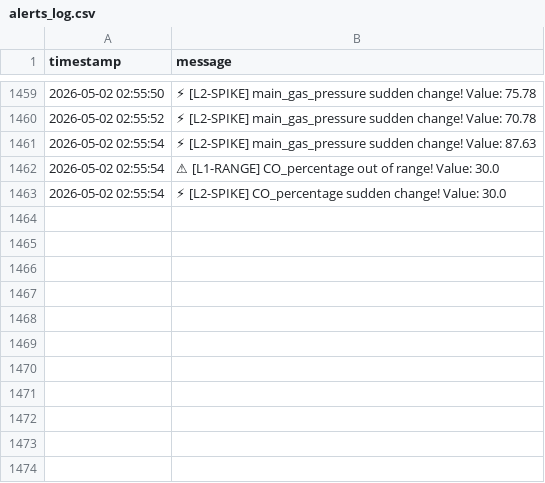
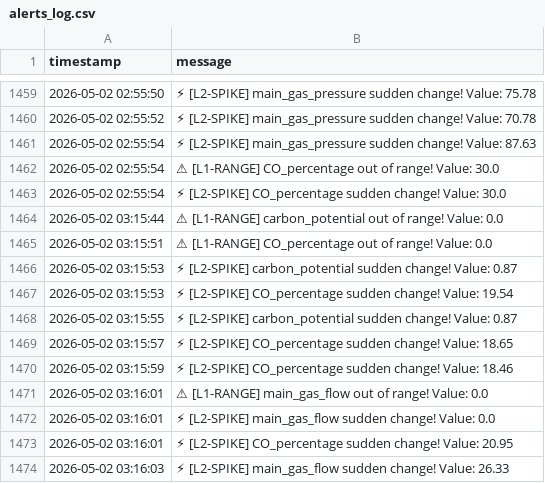
Before and after one commit to HoangVy96vn/Simulate-signal-deviation-detection, a CSV file: data/alerts_log.csv, drawn as a sheet; only a part is shown, gaps mark what is left out; the diff names each change by its address in the sheet, - before the commit and + after, or states it on an @@ line.

```diff
--- a/data/alerts_log.csv
+++ b/data/alerts_log.csv
+row 1464: 2026-05-02 03:15:44 | ⚠ [L1-RANGE] carbon_potential out of range! Value: 0.0
+row 1465: 2026-05-02 03:15:51 | ⚠ [L1-RANGE] CO_percentage out of range! Value: 0.0
+row 1466: 2026-05-02 03:15:53 | ⚡ [L2-SPIKE] carbon_potential sudden change! Value: 0.87
+row 1467: 2026-05-02 03:15:53 | ⚡ [L2-SPIKE] CO_percentage sudden change! Value: 19.54
+row 1468: 2026-05-02 03:15:55 | ⚡ [L2-SPIKE] carbon_potential sudden change! Value: 0.87
+row 1469: 2026-05-02 03:15:57 | ⚡ [L2-SPIKE] CO_percentage sudden change! Value: 18.65
+row 1470: 2026-05-02 03:15:59 | ⚡ [L2-SPIKE] CO_percentage sudden change! Value: 18.46
+row 1471: 2026-05-02 03:16:01 | ⚠ [L1-RANGE] main_gas_flow out of range! Value: 0.0
+row 1472: 2026-05-02 03:16:01 | ⚡ [L2-SPIKE] main_gas_flow sudden change! Value: 0.0
+row 1473: 2026-05-02 03:16:01 | ⚡ [L2-SPIKE] CO_percentage sudden change! Value: 20.95
+row 1474: 2026-05-02 03:16:03 | ⚡ [L2-SPIKE] main_gas_flow sudden change! Value: 26.33
```
Also changed, not shown: 3 other files.
